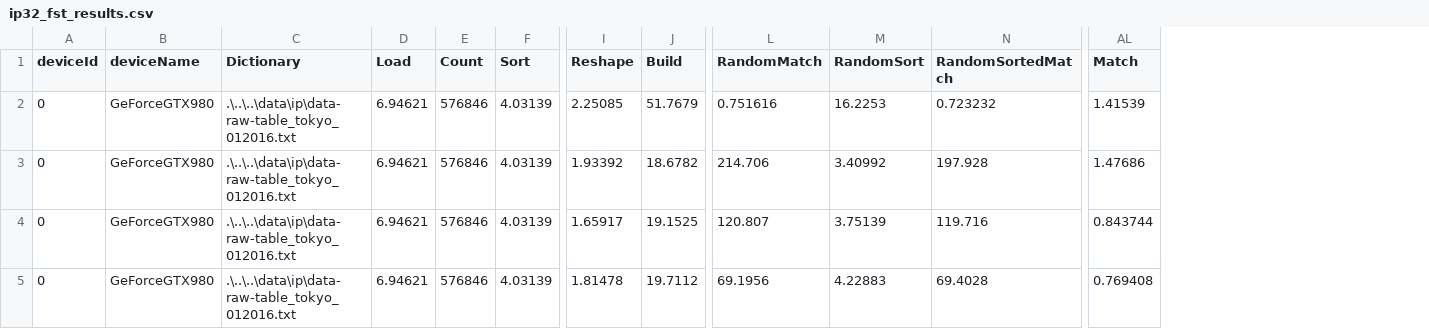
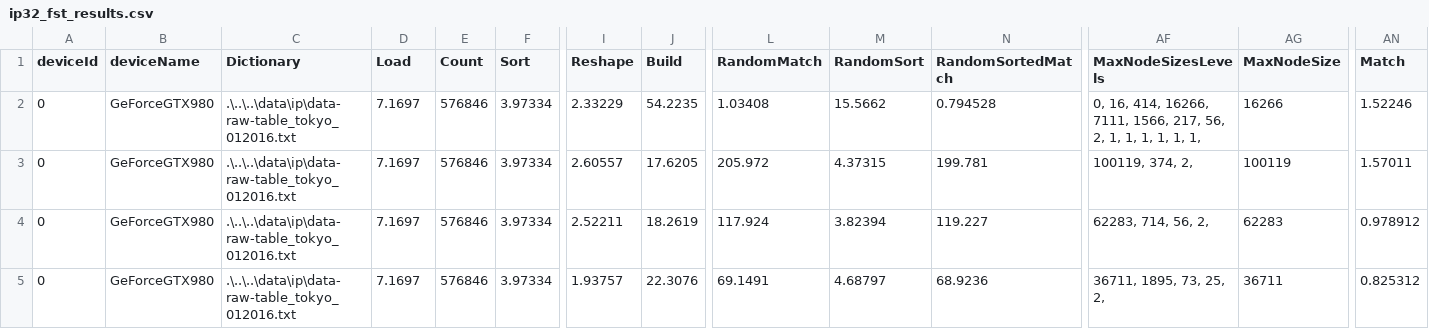
Before and after one commit to matrackif/TrieStrides, a CSV file: ip32_fst_results.csv, drawn as a sheet; only a part is shown, gaps mark what is left out; addresses are those after the commit; the diff covers the shown part only; the diff names each change by its address in the sheet, - before the commit and + after, or states it on an @@ line.

Commit message:
Add updated data with max node size

```diff
--- a/ip32_fst_results.csv
+++ b/ip32_fst_results.csv
+column AF (MaxNodeSizesLevels), rows 2-5: 0, 16, 414, 16266, 7111, 1566, 217, 56, 2, 1, 1, 1, 1, 1, 1, | 100119, 374, 2, | 62283, 714, 56, 2, | 36711, 1895, 73, 25, 2,
+column AG (MaxNodeSize), rows 2-5: 16266 | 100119 | 62283 | 36711
-D2:D5 (Load): 6.94621
+D2:D5 (Load): 7.1697
-F2:F5 (Sort): 4.03139
+F2:F5 (Sort): 3.97334
-I2 (Reshape): 2.25085
+I2 (Reshape): 2.33229
-J2 (Build): 51.7679
+J2 (Build): 54.2235
-L2 (RandomMatch): 0.751616
+L2 (RandomMatch): 1.03408
-M2 (RandomSort): 16.2253
+M2 (RandomSort): 15.5662
-N2 (RandomSortedMatch): 0.723232
+N2 (RandomSortedMatch): 0.794528
-AN2 (Match): 1.41539
+AN2 (Match): 1.52246
-I3 (Reshape): 1.93392
+I3 (Reshape): 2.60557
-J3 (Build): 18.6782
+J3 (Build): 17.6205
-L3 (RandomMatch): 214.706
+L3 (RandomMatch): 205.972
-M3 (RandomSort): 3.40992
+M3 (RandomSort): 4.37315
-N3 (RandomSortedMatch): 197.928
+N3 (RandomSortedMatch): 199.781
-AN3 (Match): 1.47686
+AN3 (Match): 1.57011
-I4 (Reshape): 1.65917
+I4 (Reshape): 2.52211
-J4 (Build): 19.1525
+J4 (Build): 18.2619
-L4 (RandomMatch): 120.807
+L4 (RandomMatch): 117.924
-M4 (RandomSort): 3.75139
+M4 (RandomSort): 3.82394
-N4 (RandomSortedMatch): 119.716
+N4 (RandomSortedMatch): 119.227
-AN4 (Match): 0.843744
+AN4 (Match): 0.978912
-I5 (Reshape): 1.81478
+I5 (Reshape): 1.93757
-J5 (Build): 19.7112
+J5 (Build): 22.3076
-L5 (RandomMatch): 69.1956
+L5 (RandomMatch): 69.1491
-M5 (RandomSort): 4.22883
+M5 (RandomSort): 4.68797
-N5 (RandomSortedMatch): 69.4028
+N5 (RandomSortedMatch): 68.9236
-AN5 (Match): 0.769408
+AN5 (Match): 0.825312
```
Also changed, not shown: 72 edited cells elsewhere in this file, ip32_wolant_results.csv, 3 other files.
